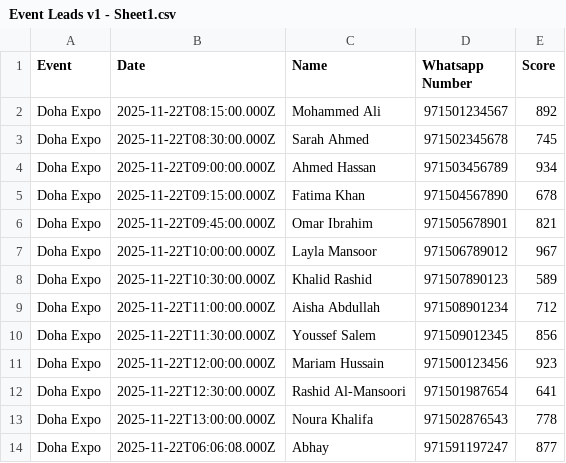
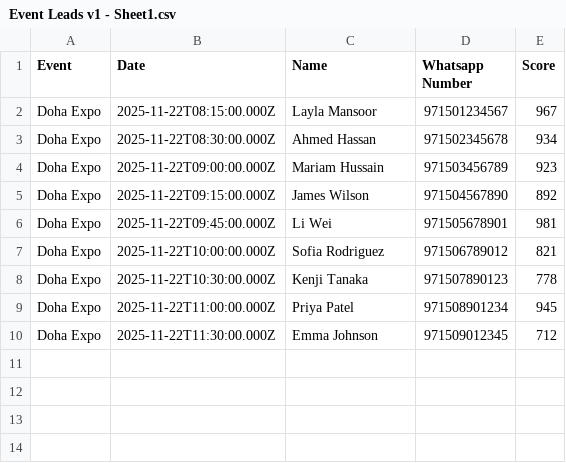
Before and after one commit to quantumtaskai/mmm-lucky-contest, a CSV file: Event Leads v1 - Sheet1.csv, drawn as a sheet.

Commit message:
fix names

```diff
--- a/Event Leads v1 - Sheet1.csv
+++ b/Event Leads v1 - Sheet1.csv
@@ -1,14 +1,10 @@
 Event,Date,Name,Whatsapp Number,Score
-Doha Expo,2025-11-22T08:15:00.000Z,Mohammed Ali,971501234567,892
-Doha Expo,2025-11-22T08:30:00.000Z,Sarah Ahmed,971502345678,745
-Doha Expo,2025-11-22T09:00:00.000Z,Ahmed Hassan,971503456789,934
-Doha Expo,2025-11-22T09:15:00.000Z,Fatima Khan,971504567890,678
-Doha Expo,2025-11-22T09:45:00.000Z,Omar Ibrahim,971505678901,821
-Doha Expo,2025-11-22T10:00:00.000Z,Layla Mansoor,971506789012,967
-Doha Expo,2025-11-22T10:30:00.000Z,Khalid Rashid,971507890123,589
-Doha Expo,2025-11-22T11:00:00.000Z,Aisha Abdullah,971508901234,712
-Doha Expo,2025-11-22T11:30:00.000Z,Youssef Salem,971509012345,856
-Doha Expo,2025-11-22T12:00:00.000Z,Mariam Hussain,971500123456,923
-Doha Expo,2025-11-22T12:30:00.000Z,Rashid Al-Mansoori,971501987654,641
-Doha Expo,2025-11-22T13:00:00.000Z,Noura Khalifa,971502876543,778
-Doha Expo,2025-11-22T06:06:08.000Z,Abhay,971591197247,877
+Doha Expo,2025-11-22T08:15:00.000Z,Layla Mansoor,971501234567,967
+Doha Expo,2025-11-22T08:30:00.000Z,Ahmed Hassan,971502345678,934
+Doha Expo,2025-11-22T09:00:00.000Z,Mariam Hussain,971503456789,923
+Doha Expo,2025-11-22T09:15:00.000Z,James Wilson,971504567890,892
+Doha Expo,2025-11-22T09:45:00.000Z,Li Wei,971505678901,981
+Doha Expo,2025-11-22T10:00:00.000Z,Sofia Rodriguez,971506789012,821
+Doha Expo,2025-11-22T10:30:00.000Z,Kenji Tanaka,971507890123,778
+Doha Expo,2025-11-22T11:00:00.000Z,Priya Patel,971508901234,945
+Doha Expo,2025-11-22T11:30:00.000Z,Emma Johnson,971509012345,712
```
